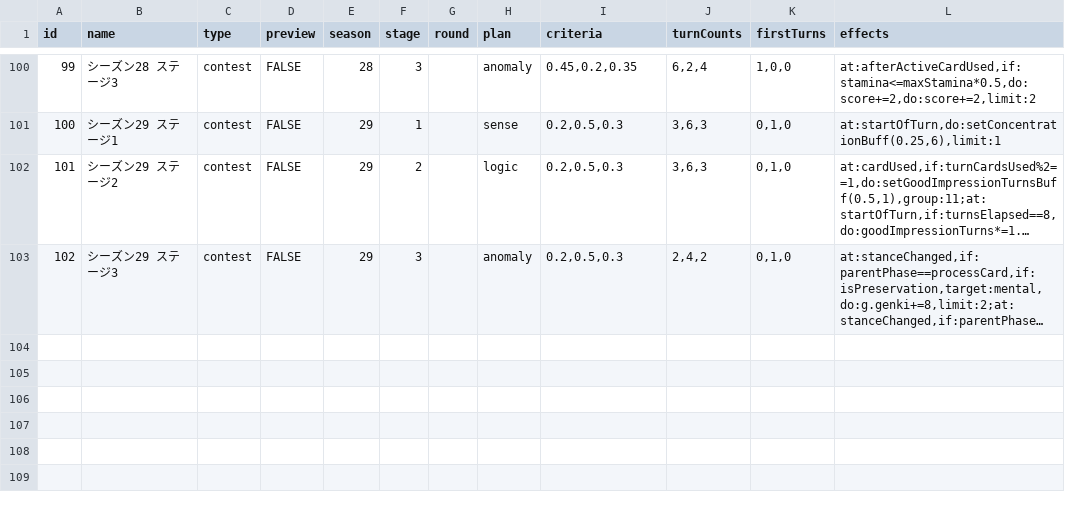
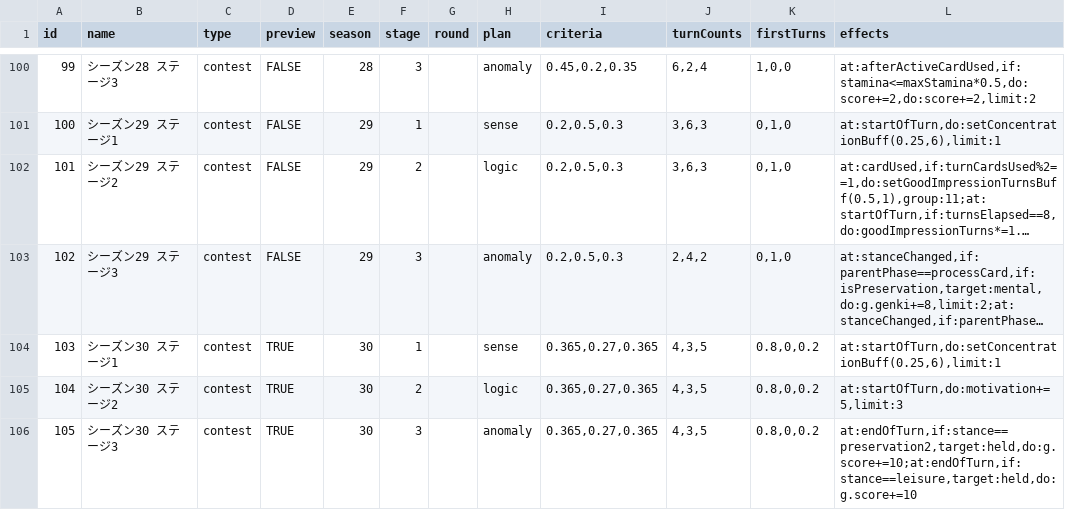
Before and after one commit to surisuririsu/gakumas-tools, a CSV file: packages/gakumas-data/csv/stages.csv, drawn as a sheet; only a part is shown, gaps mark what is left out; long unchanged cells end in …; the diff names each change by its address in the sheet, - before the commit and + after, or states it on an @@ line.

Commit message:
Add season 30 preview

```diff
--- a/packages/gakumas-data/csv/stages.csv
+++ b/packages/gakumas-data/csv/stages.csv
+row 104: 103 | シーズン30 ステージ1 | contest | TRUE | 30 | 1 |  | sense | 0.365,0.27,0.365 | 4,3,5 | 0.8,0,0.2 | at:startOfTurn,do:setConcentrationBuff(0.25,6),limit:1
+row 105: 104 | シーズン30 ステージ2 | contest | TRUE | 30 | 2 |  | logic | 0.365,0.27,0.365 | 4,3,5 | 0.8,0,0.2 | at:startOfTurn,do:motivation+=5,limit:3
+row 106: 105 | シーズン30 ステージ3 | contest | TRUE | 30 | 3 |  | anomaly | 0.365,0.27,0.365 | 4,3,5 | 0.8,0,0.2 | at:endOfTurn,if:stance==preservation2,target:held,do:g.score+=10;at:endOfTurn,if:stance==leisure,target:held,do:g.score+=10
```
Also changed, not shown: 3 other files.
